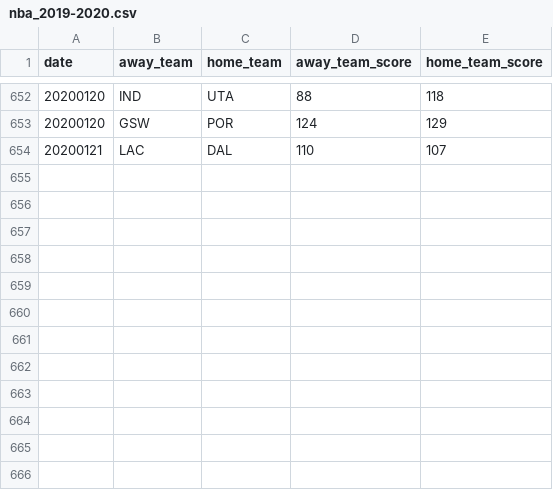
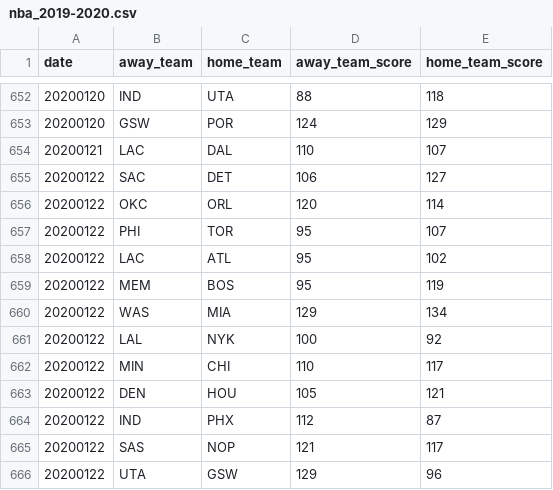
Before and after one commit to shawenyao/Who-is-number-1, a CSV file: data/nba_2019-2020.csv, drawn as a sheet; only a part is shown, gaps mark what is left out.

Commit message:
Update nba_2019-2020.csv

```diff
--- a/data/nba_2019-2020.csv
+++ b/data/nba_2019-2020.csv
@@ -654 +654,13 @@ date,away_team,home_team,away_team_score,home_team_score
 20200121,LAC,DAL,110,107
+20200122,SAC,DET,106,127
+20200122,OKC,ORL,120,114
+20200122,PHI,TOR,95,107
+20200122,LAC,ATL,95,102
+20200122,MEM,BOS,95,119
+20200122,WAS,MIA,129,134
+20200122,LAL,NYK,100,92
+20200122,MIN,CHI,110,117
+20200122,DEN,HOU,105,121
+20200122,IND,PHX,112,87
+20200122,SAS,NOP,121,117
+20200122,UTA,GSW,129,96
```
